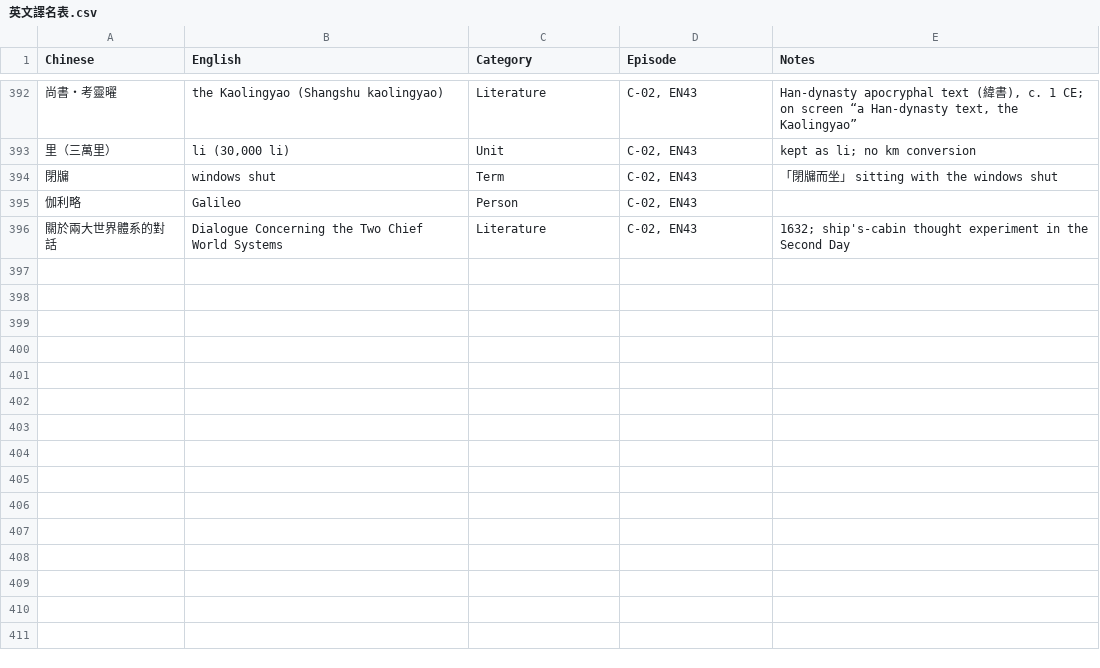
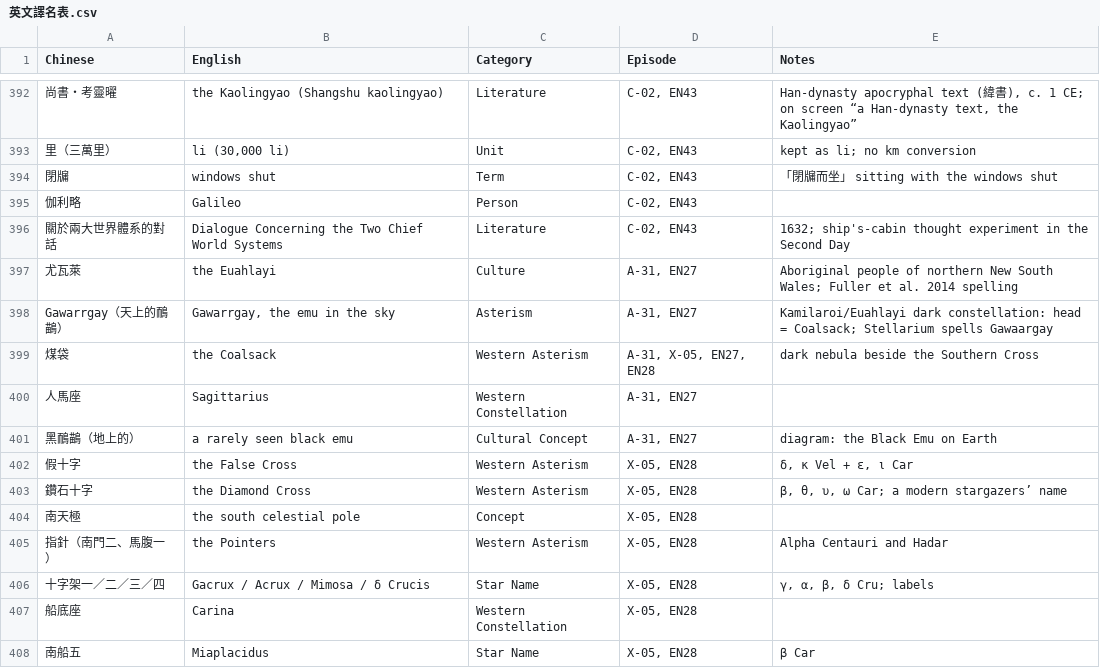
Before and after one commit to Kimchi2104/NTNU-Insta, a CSV file: 06_發布月曆/英文譯名表.csv, drawn as a sheet; only a part is shown, gaps mark what is left out; the diff names each change by its address in the sheet, - before the commit and + after, or states it on an @@ line.

```diff
--- a/06_發布月曆/英文譯名表.csv
+++ b/06_發布月曆/英文譯名表.csv
+row 397: 尤瓦萊 | the Euahlayi | Culture | A-31, EN27 | Aboriginal people of northern New South Wales; Fuller et al. 2014 spelling
+row 398: Gawarrgay（天上的鴯鶓） | Gawarrgay, the emu in the sky | Asterism | A-31, EN27 | Kamilaroi/Euahlayi dark constellation: head = Coalsack; Stellarium spells Gawaargay
+row 399: 煤袋 | the Coalsack | Western Asterism | A-31, X-05, EN27, EN28 | dark nebula beside the Southern Cross
+row 400: 人馬座 | Sagittarius | Western Constellation | A-31, EN27
+row 401: 黑鴯鶓（地上的） | a rarely seen black emu | Cultural Concept | A-31, EN27 | diagram: the Black Emu on Earth
+row 402: 假十字 | the False Cross | Western Asterism | X-05, EN28 | δ, κ Vel + ε, ι Car
+row 403: 鑽石十字 | the Diamond Cross | Western Asterism | X-05, EN28 | β, θ, υ, ω Car; a modern stargazers’ name
+row 404: 南天極 | the south celestial pole | Concept | X-05, EN28
+row 405: 指針（南門二、馬腹一） | the Pointers | Western Asterism | X-05, EN28 | Alpha Centauri and Hadar
+row 406: 十字架一／二／三／四 | Gacrux / Acrux / Mimosa / δ Crucis | Star Name | X-05, EN28 | γ, α, β, δ Cru; labels
+row 407: 船底座 | Carina | Western Constellation | X-05, EN28
+row 408: 南船五 | Miaplacidus | Star Name | X-05, EN28 | β Car
```
Also changed, not shown: 06_發布月曆/節目表_萬國星空_英文版.csv, 14 other files.
